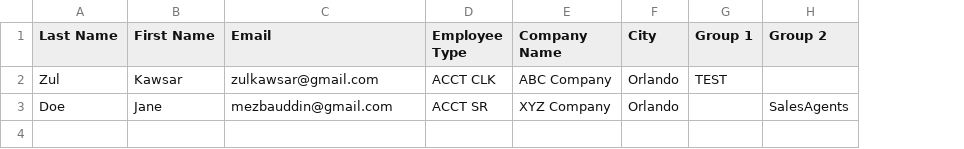
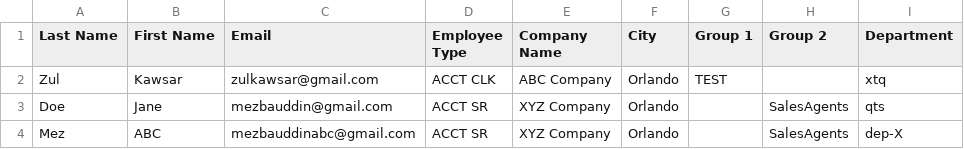
Before and after one commit to mezbauddin/AZAD-Bulk-Import, a CSV file: users.csv, drawn as a sheet; the diff names each change by its address in the sheet, - before the commit and + after, or states it on an @@ line.

Commit message:
added dept - But employe type not working> Grup is updating but not replacing or removing when changed or removed from the csv.

```diff
--- a/users.csv
+++ b/users.csv
+column I (Department), rows 2-3: xtq | qts
+row 4: Mez | ABC | mezbauddinabc@gmail.com | ACCT SR | XYZ Company | Orlando |  | SalesAgents | dep-X
```
Also changed, not shown: 1 other file.
